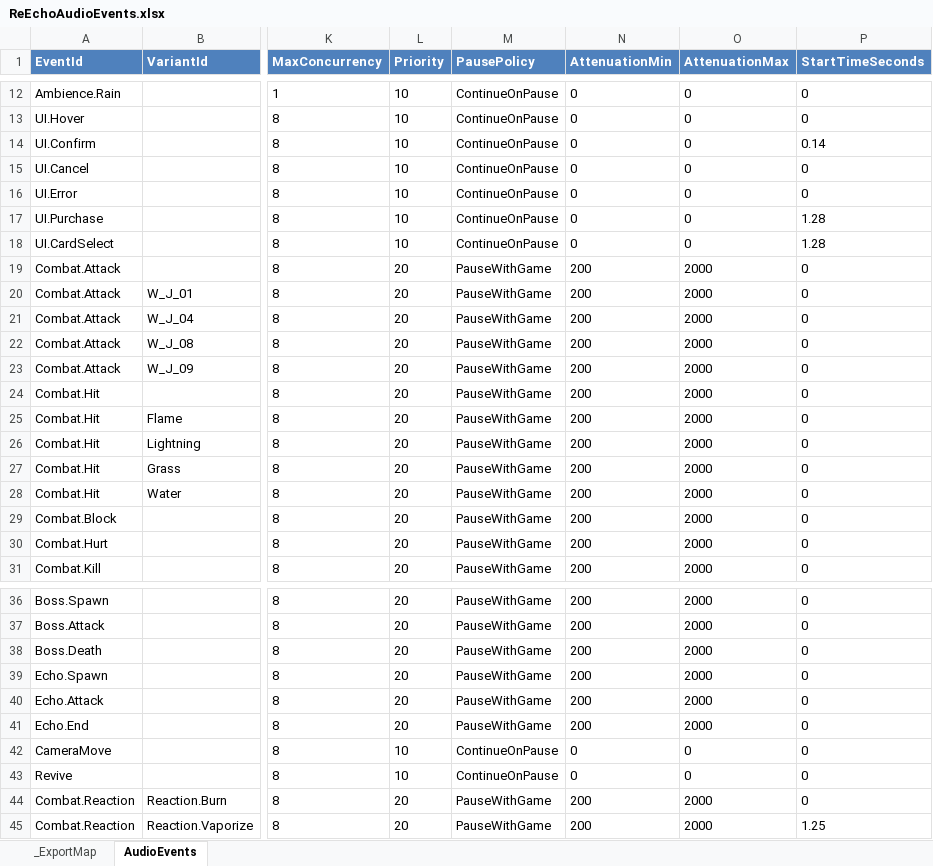
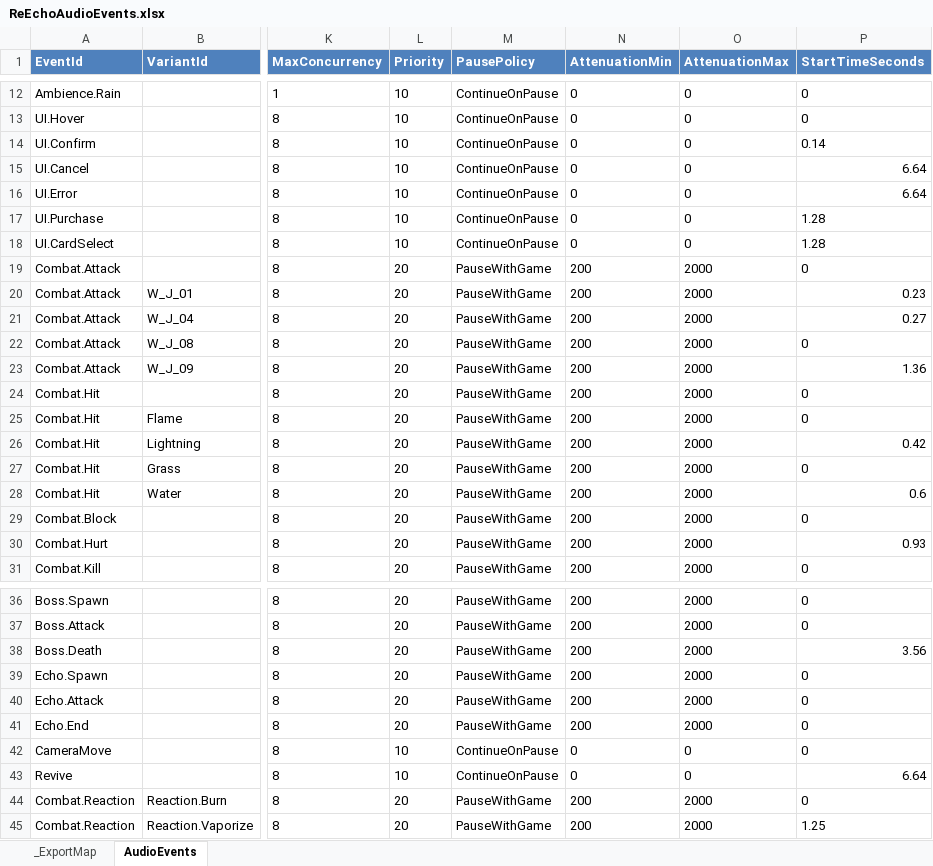
Before and after one commit to lyouduan/ReEcho, an Excel workbook: Design/Data/ReEchoAudioEvents.xlsx, sheet AudioEvents, drawn as a sheet; only a part is shown, gaps mark what is left out; values as stored, in another font and other column widths than the file's, no borders; table styles not drawn; the diff covers the shown part only; the diff names each change by its address in the sheet, - before the commit and + after, or states it on an @@ line.

Commit message:
[DESIGNER] 音频瞬发化：11个前置静音事件配置 StartTimeSeconds 起播点
依据 ffmpeg silencedetect 实测各音效前置静音时长，跳过听感延迟：
UI.Cancel/UI.Error/Revive 0→6.64；Boss.Death/Flow.Victory 0→3.56；
Combat.Attack/W_J_09 0→1.36；Combat.Hurt 0→0.93；
Combat.Hit/Water 0→0.60；Combat.Hit/Lightning 0→0.42；
Combat.Attack/W_J_04 0→0.27；Combat.Attack/W_J_01 0→0.23。
运行时由 StartTimeSeconds 字段跳过源内前置静音，无需重建/重导入 SoundWave。

```diff
--- a/Design/Data/ReEchoAudioEvents.xlsx (sheet AudioEvents)
+++ b/Design/Data/ReEchoAudioEvents.xlsx (sheet AudioEvents)
-P15:P16 (StartTimeSeconds): 0
+P15:P16 (StartTimeSeconds): 6.64
-P20 (StartTimeSeconds): 0
+P20 (StartTimeSeconds): 0.23
-P21 (StartTimeSeconds): 0
+P21 (StartTimeSeconds): 0.27
-P23 (StartTimeSeconds): 0
+P23 (StartTimeSeconds): 1.36
-P26 (StartTimeSeconds): 0
+P26 (StartTimeSeconds): 0.42
-P28 (StartTimeSeconds): 0
+P28 (StartTimeSeconds): 0.6
-P30 (StartTimeSeconds): 0
+P30 (StartTimeSeconds): 0.93
-P38 (StartTimeSeconds): 0
+P38 (StartTimeSeconds): 3.56
-P43 (StartTimeSeconds): 0
+P43 (StartTimeSeconds): 6.64
```
Also changed, not shown: 1 edited cell elsewhere in this sheet, 1 other file.
